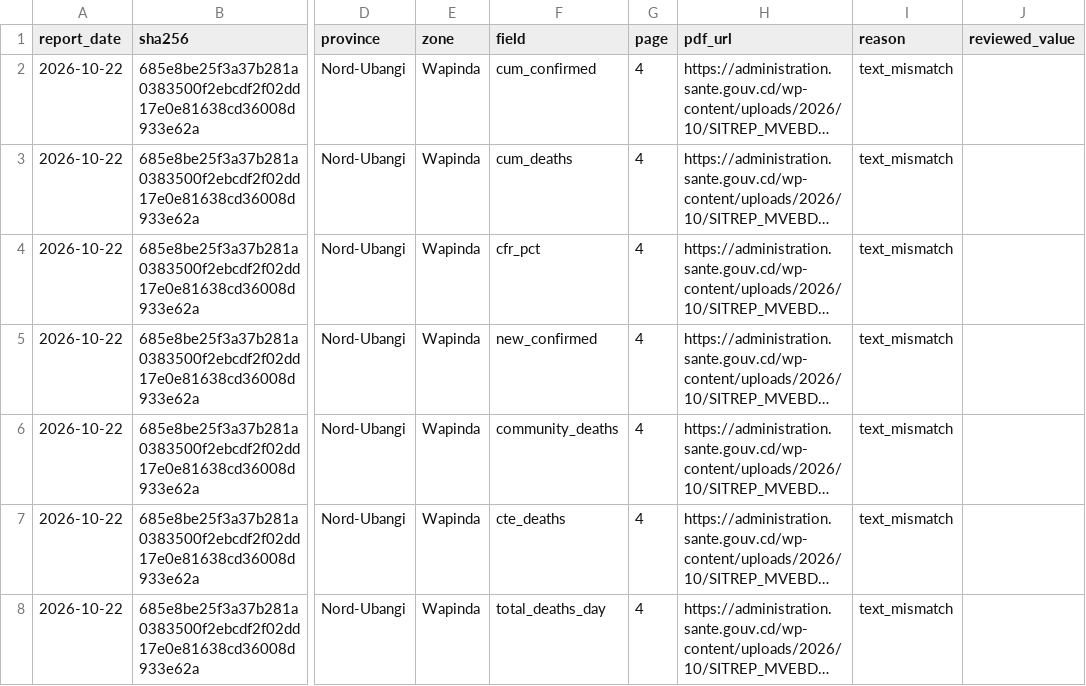
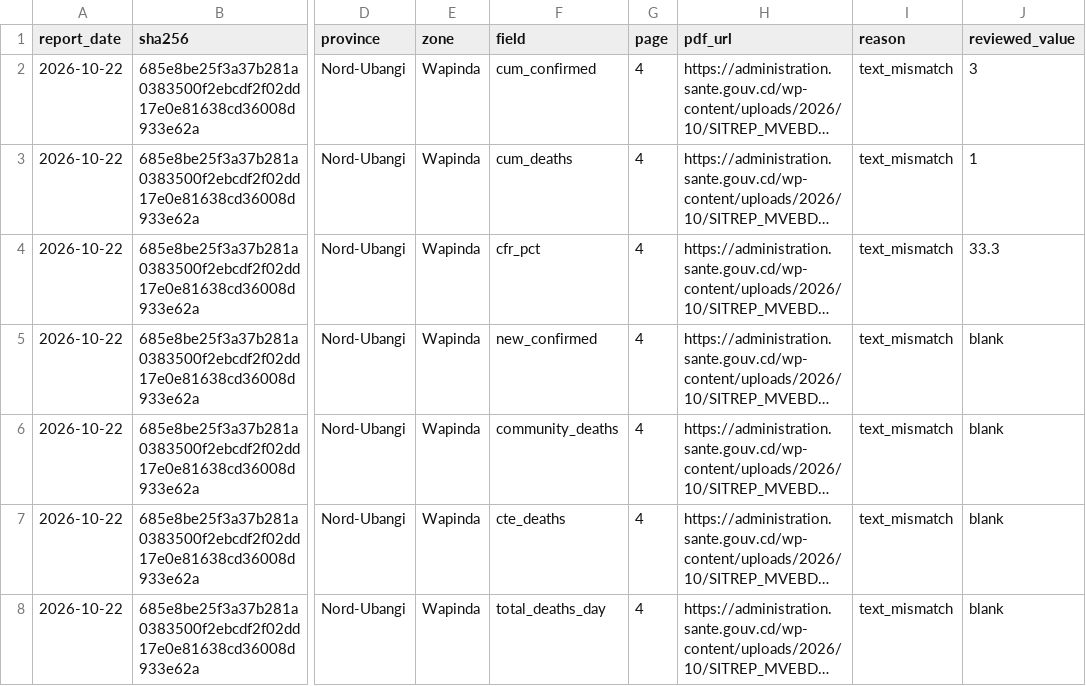
Before and after one commit to ONEcampaign/ebola-2026-outbreak, a CSV file: data/review/drc_2026/2026-10-22_685e8be2.csv, drawn as a sheet; only a part is shown, gaps mark what is left out; long unchanged cells end in …; the diff names each change by its address in the sheet, - before the commit and + after, or states it on an @@ line.

```diff
--- a/data/review/drc_2026/2026-10-22_685e8be2.csv
+++ b/data/review/drc_2026/2026-10-22_685e8be2.csv
-J2 (reviewed_value): (empty)
+J2 (reviewed_value): 3
-J3 (reviewed_value): (empty)
+J3 (reviewed_value): 1
-J4 (reviewed_value): (empty)
+J4 (reviewed_value): 33.3
-J5:J8 (reviewed_value): (empty)
+J5:J8 (reviewed_value): blank
```
Also changed, not shown: data/review/drc_2026/2026-08-25_1e0954bc.csv, data/review/drc_2026/2026-10-20_d303206f.csv, 6 other files.
